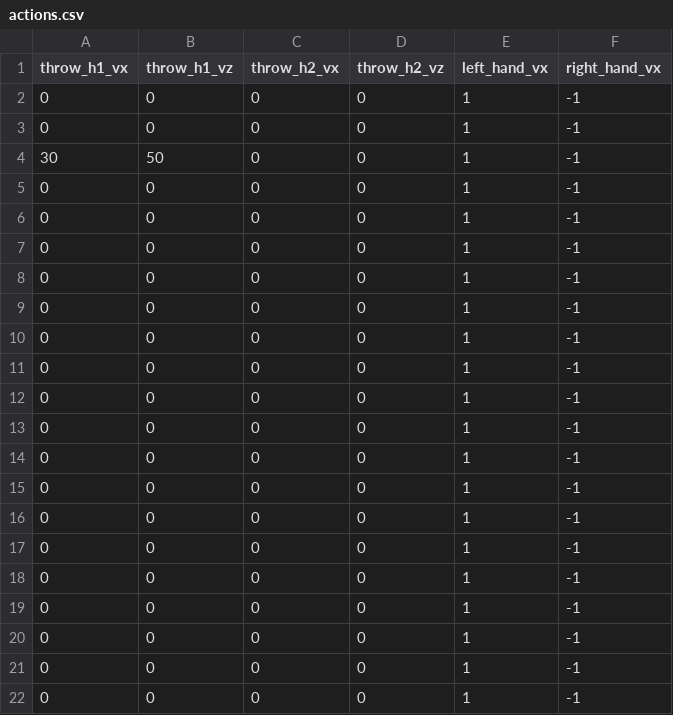
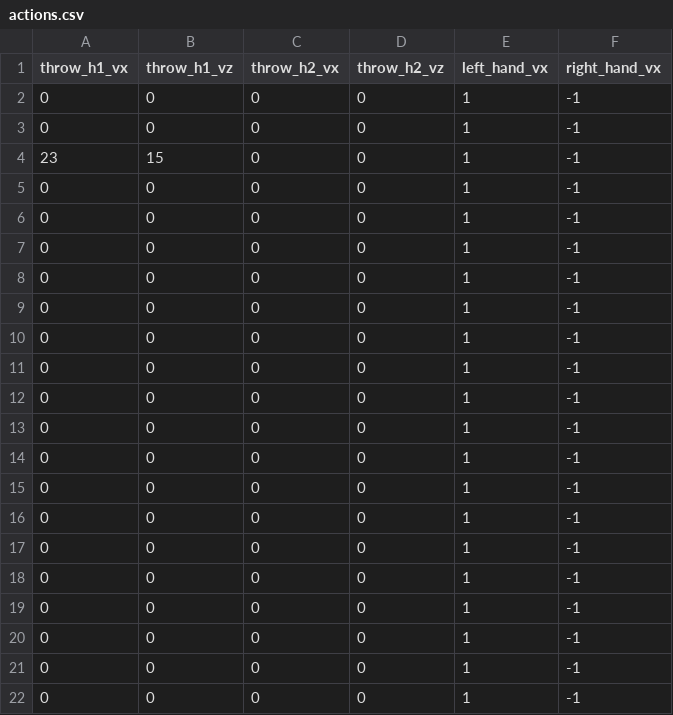
Before and after one commit to dom-mcloughlin/juggle, a CSV file: data/actions.csv, drawn as a sheet; only a part is shown; the shorter side is filled out with more unchanged rows.

```diff
--- a/data/actions.csv
+++ b/data/actions.csv
@@ -3,3 +3,14 @@ throw_h1_vx,throw_h1_vz,throw_h2_vx,throw_h2_vz,left_hand_vx,right_hand_vx
 0,0,0,0,1,-1
-30,50,0,0,1,-1
+23,15,0,0,1,-1
+0,0,0,0,1,-1
+0,0,0,0,1,-1
+0,0,0,0,1,-1
+0,0,0,0,1,-1
+0,0,0,0,1,-1
+0,0,0,0,1,-1
+0,0,0,0,1,-1
+0,0,0,0,1,-1
+0,0,0,0,1,-1
+0,0,0,0,1,-1
+0,0,0,0,1,-1
 0,0,0,0,1,-1
```
Also changed, not shown: 3 other files.
